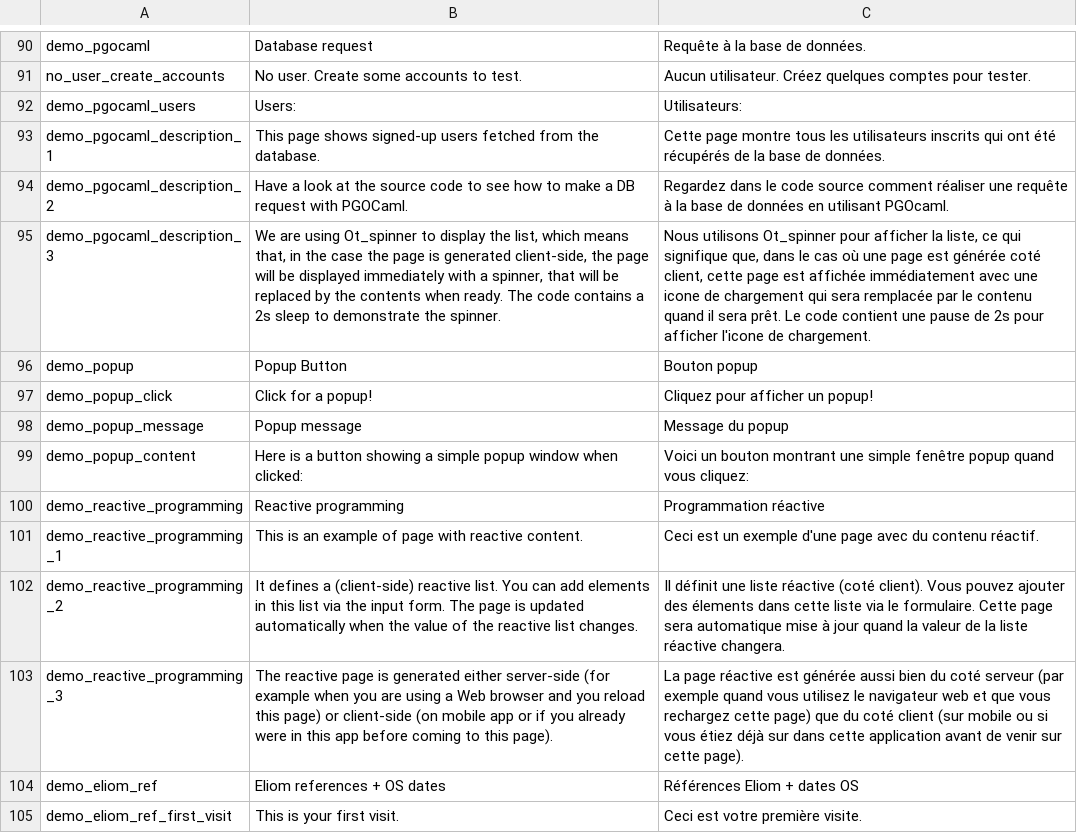
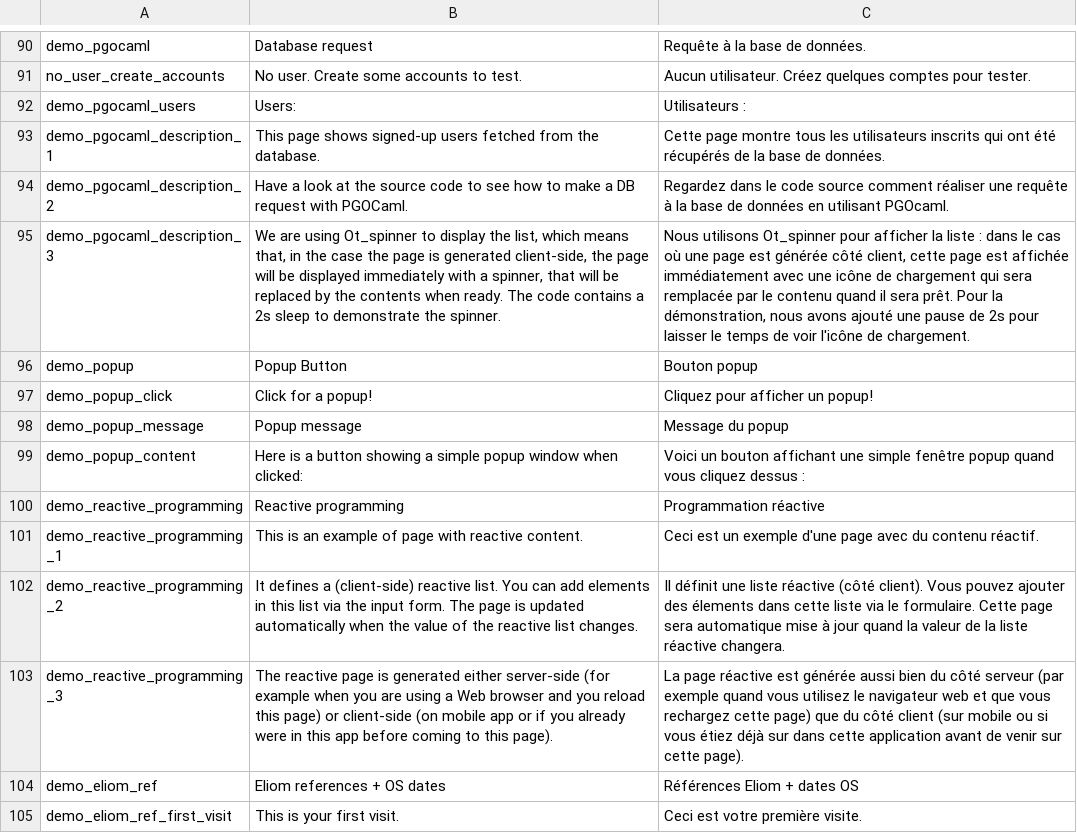
Before and after one commit to ocsigen/ocsigen-start, a TSV file: template.distillery/assets!PROJECT_NAME_i18n.tsv, drawn as a sheet; only a part is shown, gaps mark what is left out; the diff covers the shown part only; the diff names each change by its address in the sheet, - before the commit and + after, or states it on an @@ line.

Commit message:
French translation: fix french typographical conventions + mistakes and translation errors.

```diff
--- a/template.distillery/assets!PROJECT_NAME_i18n.tsv
+++ b/template.distillery/assets!PROJECT_NAME_i18n.tsv
-C92: Utilisateurs:
+C92: Utilisateurs :
-C95: …afficher la liste, ce qui signifique que, dans le cas où une page est générée coté client, cette page est affichée immédiatement avec une icone de chargement qui sera remplacée par le contenu quand il sera prêt. Le code contient une pause de 2s pour afficher l'icone de chargement.
+C95: …afficher la liste : dans le cas où une page est générée côté client, cette page est affichée immédiatement avec une icône de chargement qui sera remplacée par le contenu quand il sera prêt. Pour la démonstration, nous avons ajouté une pause de 2s pour laisser le temps de voir l'icône de chargement.
-C99: …un bouton montrant une simple fenêtre popup quand vous cliquez:
+C99: …un bouton affichant une simple fenêtre popup quand vous cliquez dessus :
-C102: …liste réactive (coté client). Vous…
+C102: …liste réactive (côté client). Vous…
-C103: …bien du coté serveur (par exemple quand vous utilisez le navigateur web et que vous rechargez cette page) que du coté client (sur…
+C103: …bien du côté serveur (par exemple quand vous utilisez le navigateur web et que vous rechargez cette page) que du côté client (sur…
```
Also changed, not shown: 46 edited cells elsewhere in this file.
